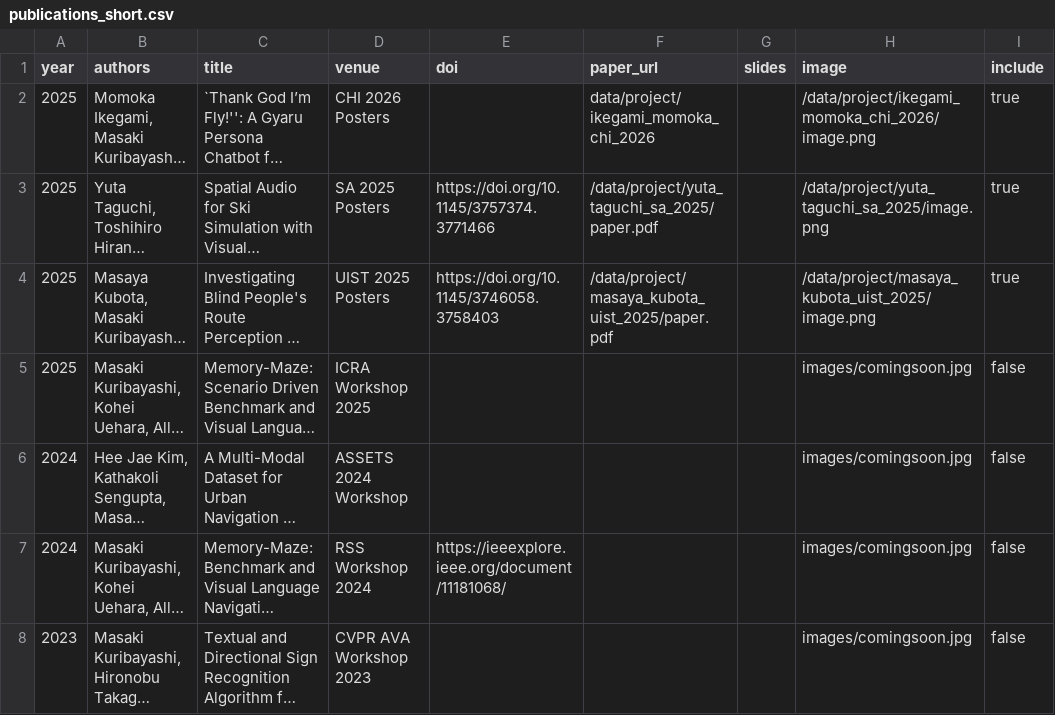
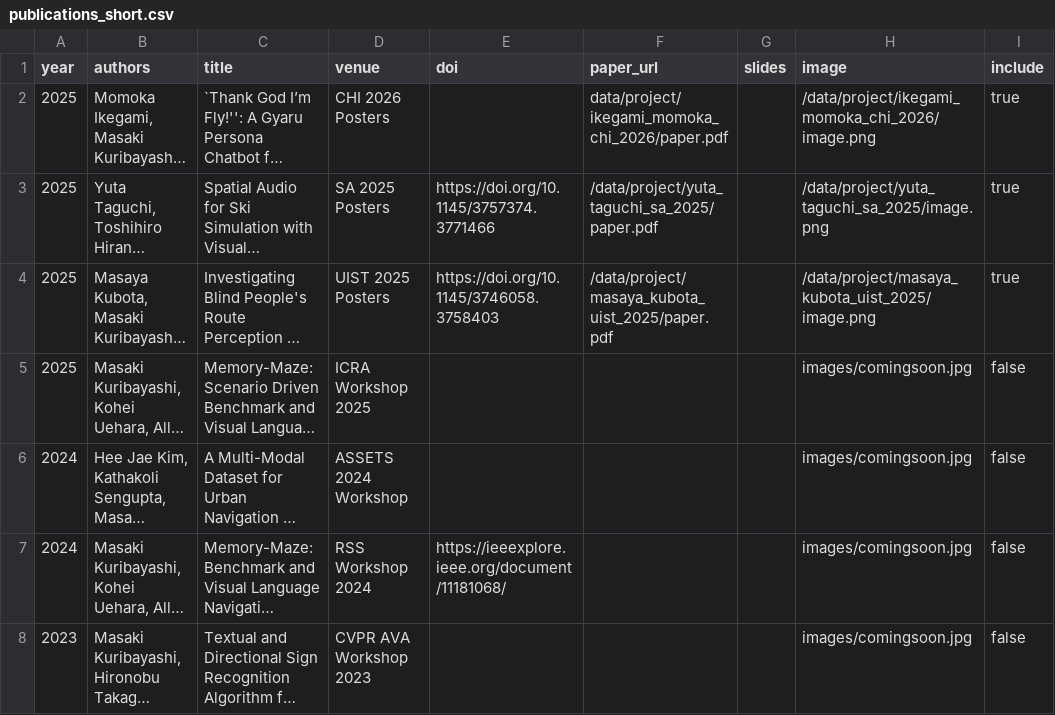
Before and after one commit to chestnutforestlabo/website, a CSV file: data/en/publications_short.csv, drawn as a sheet; only a part is shown; long unchanged cells end in …; the diff names each change by its address in the sheet, - before the commit and + after, or states it on an @@ line.

Commit message:
udpate

```diff
--- a/data/en/publications_short.csv
+++ b/data/en/publications_short.csv
-F2 (paper_url): data/project/ikegami_momoka_chi_2026
+F2 (paper_url): data/project/ikegami_momoka_chi_2026/paper.pdf
```
